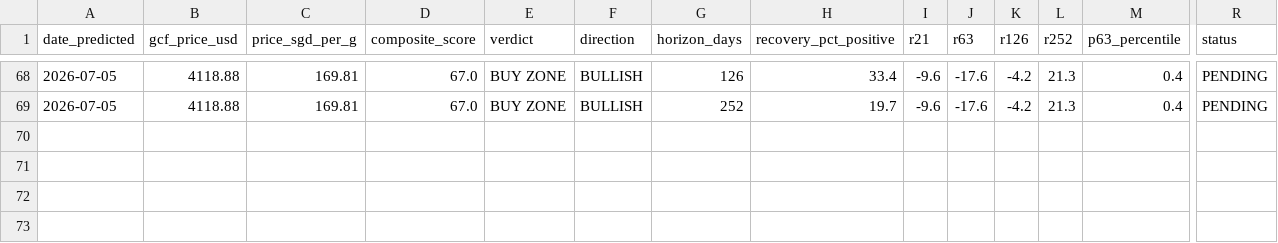
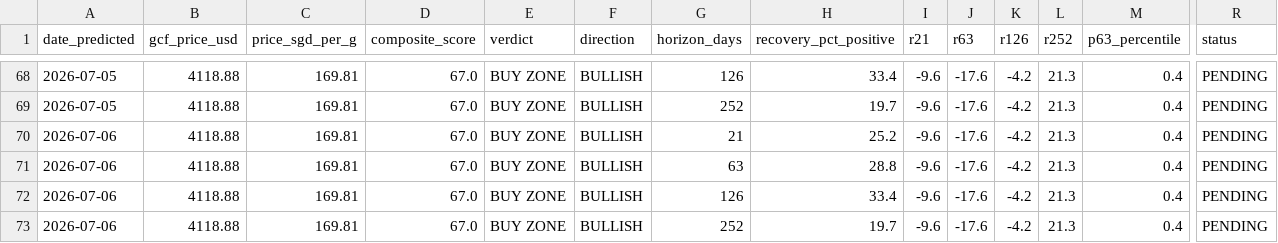
Before and after one commit to quantarram/quant-regime-research, a CSV file: notebooks/gold_predictions.csv, drawn as a sheet; only a part is shown, gaps mark what is left out; rows hold the shown columns only; the diff names each change by its address in the sheet, - before the commit and + after, or states it on an @@ line.

```diff
--- a/notebooks/gold_predictions.csv
+++ b/notebooks/gold_predictions.csv
+row 70: 2026-07-06 | 4118.88 | 169.81 | 67.0 | BUY ZONE | BULLISH | 21 | 25.2 | -9.6 | -17.6 | -4.2 | 21.3 | 0.4 | PENDING
+row 71: 2026-07-06 | 4118.88 | 169.81 | 67.0 | BUY ZONE | BULLISH | 63 | 28.8 | -9.6 | -17.6 | -4.2 | 21.3 | 0.4 | PENDING
+row 72: 2026-07-06 | 4118.88 | 169.81 | 67.0 | BUY ZONE | BULLISH | 126 | 33.4 | -9.6 | -17.6 | -4.2 | 21.3 | 0.4 | PENDING
+row 73: 2026-07-06 | 4118.88 | 169.81 | 67.0 | BUY ZONE | BULLISH | 252 | 19.7 | -9.6 | -17.6 | -4.2 | 21.3 | 0.4 | PENDING
```
Also changed, not shown: notebooks/portfolio_predictions.csv, 2 other files.
